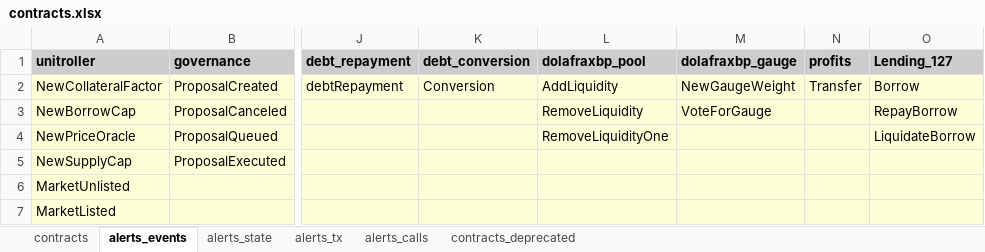
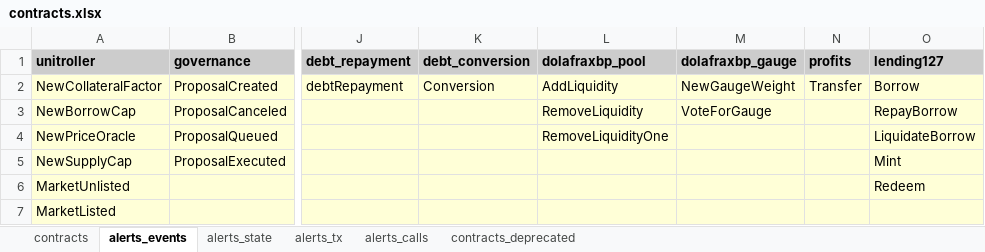
Before and after one commit to InverseFinance/inverse-alerts, an Excel workbook: contracts.xlsx, sheet alerts_events, drawn as a sheet; only a part is shown, gaps mark what is left out; values as stored, in another font and other column widths than the file's, no borders; the diff names each change by its address in the sheet, - before the commit and + after, or states it on an @@ line.

Commit message:
Add new alerts

```diff
--- a/contracts.xlsx (sheet alerts_events)
+++ b/contracts.xlsx (sheet alerts_events)
-O1: Lending_127
+O1: lending127
-O5 (lending127): (empty)
+O5 (lending127): Mint
-O6 (lending127): (empty)
+O6 (lending127): Redeem
```
Also changed, not shown: sheet contracts, 1 other file.
